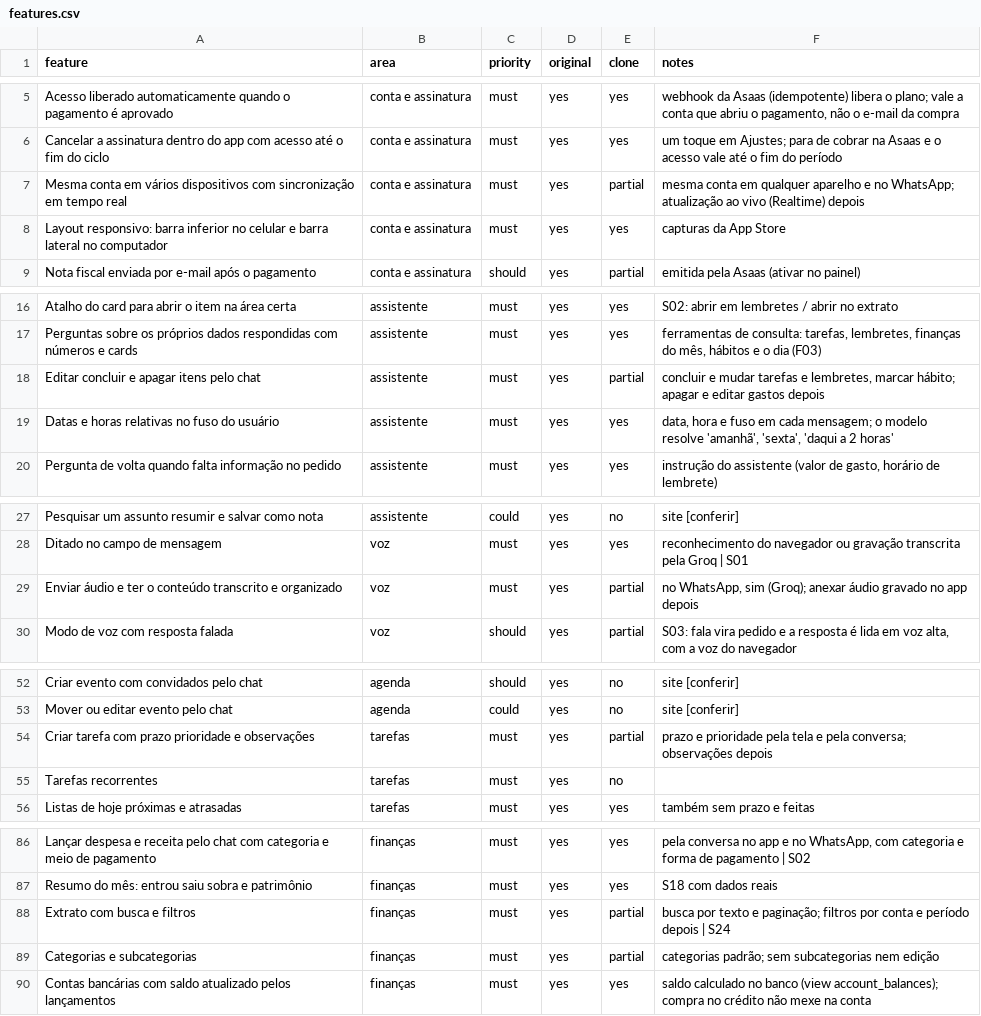
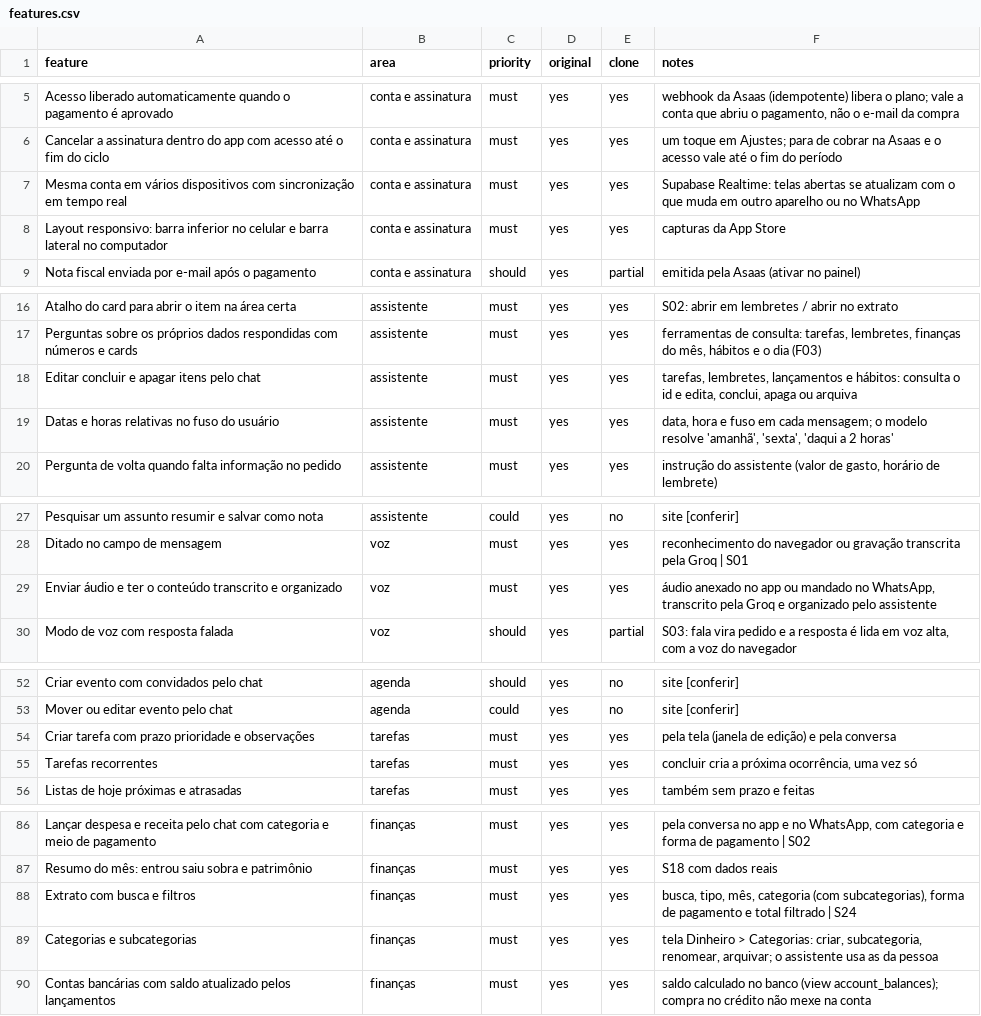
Before and after one commit to VozzyUp/cabeca-leve, a CSV file: replica/features.csv, drawn as a sheet; only a part is shown, gaps mark what is left out; the diff covers the shown part only.

```diff
--- a/replica/features.csv
+++ b/replica/features.csv
@@ -6,3 +6,3 @@ Acesso liberado automaticamente quando o pagamento é aprovado,conta e assinatur
 Cancelar a assinatura dentro do app com acesso até o fim do ciclo,conta e assinatura,must,yes,yes,um toque em Ajustes; para de cobrar na Asaas e o acesso vale até o fim do período
-Mesma conta em vários dispositivos com sincronização em tempo real,conta e assinatura,must,yes,partial,mesma conta em qualquer aparelho e no WhatsApp; atualização ao vivo (Realtime) depois
+Mesma conta em vários dispositivos com sincronização em tempo real,conta e assinatura,must,yes,yes,Supabase Realtime: telas abertas se atualizam com o que muda em outro aparelho ou no WhatsApp
 Layout responsivo: barra inferior no celular e barra lateral no computador,conta e assinatura,must,yes,yes,capturas da App Store
@@ -17,3 +17,3 @@ Atalho do card para abrir o item na área certa,assistente,must,yes,yes,S02: abr
 Perguntas sobre os próprios dados respondidas com números e cards,assistente,must,yes,yes,"ferramentas de consulta: tarefas, lembretes, finanças do mês, hábitos e o dia (F03)"
-Editar concluir e apagar itens pelo chat,assistente,must,yes,partial,"concluir e mudar tarefas e lembretes, marcar hábito; apagar e editar gastos depois"
+Editar concluir e apagar itens pelo chat,assistente,must,yes,yes,"tarefas, lembretes, lançamentos e hábitos: consulta o id e edita, conclui, apaga ou arquiva"
 Datas e horas relativas no fuso do usuário,assistente,must,yes,yes,"data, hora e fuso em cada mensagem; o modelo resolve 'amanhã', 'sexta', 'daqui a 2 horas'"
@@ -28,3 +28,3 @@ Pesquisar um assunto resumir e salvar como nota,assistente,could,yes,no,site [co
 Ditado no campo de mensagem,voz,must,yes,yes,reconhecimento do navegador ou gravação transcrita pela Groq | S01
-Enviar áudio e ter o conteúdo transcrito e organizado,voz,must,yes,partial,"no WhatsApp, sim (Groq); anexar áudio gravado no app depois"
+Enviar áudio e ter o conteúdo transcrito e organizado,voz,must,yes,yes,"áudio anexado no app ou mandado no WhatsApp, transcrito pela Groq e organizado pelo assistente"
 Modo de voz com resposta falada,voz,should,yes,partial,"S03: fala vira pedido e a resposta é lida em voz alta, com a voz do navegador"
@@ -53,4 +53,4 @@ Criar evento com convidados pelo chat,agenda,should,yes,no,site [conferir]
 Mover ou editar evento pelo chat,agenda,could,yes,no,site [conferir]
-Criar tarefa com prazo prioridade e observações,tarefas,must,yes,partial,prazo e prioridade pela tela e pela conversa; observações depois
-Tarefas recorrentes,tarefas,must,yes,no,
+Criar tarefa com prazo prioridade e observações,tarefas,must,yes,yes,pela tela (janela de edição) e pela conversa
+Tarefas recorrentes,tarefas,must,yes,yes,"concluir cria a próxima ocorrência, uma vez só"
 Listas de hoje próximas e atrasadas,tarefas,must,yes,yes,também sem prazo e feitas
@@ -87,4 +87,4 @@ Lançar despesa e receita pelo chat com categoria e meio de pagamento,finanças,
 Resumo do mês: entrou saiu sobra e patrimônio,finanças,must,yes,yes,S18 com dados reais
-Extrato com busca e filtros,finanças,must,yes,partial,busca por texto e paginação; filtros por conta e período depois | S24
-Categorias e subcategorias,finanças,must,yes,partial,categorias padrão; sem subcategorias nem edição
+Extrato com busca e filtros,finanças,must,yes,yes,"busca, tipo, mês, categoria (com subcategorias), forma de pagamento e total filtrado | S24"
+Categorias e subcategorias,finanças,must,yes,yes,"tela Dinheiro > Categorias: criar, subcategoria, renomear, arquivar; o assistente usa as da pessoa"
 Contas bancárias com saldo atualizado pelos lançamentos,finanças,must,yes,yes,saldo calculado no banco (view account_balances); compra no crédito não mexe na conta
```
Also changed, not shown: 2 edited cells elsewhere in this file, 24 other files.
